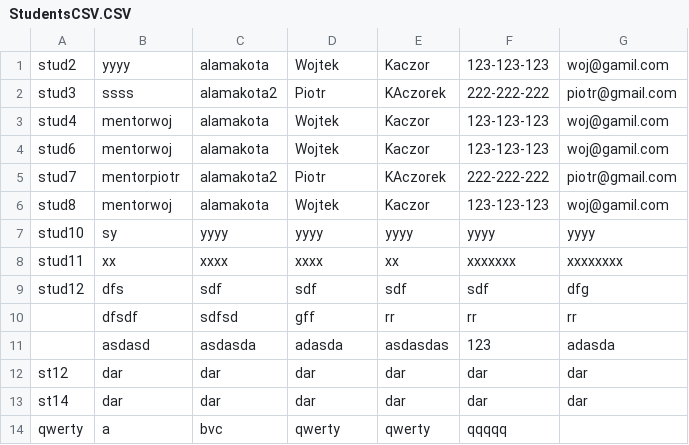
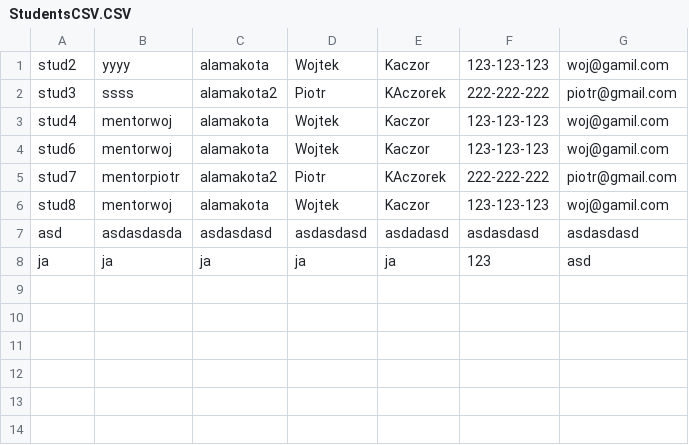
Before and after one commit to CodecoolKRK20173/ccms-daro-radian-rom, a CSV file: src/main/resources/StudentsCSV.CSV, drawn as a sheet; removed rows and columns are numbered as before the commit, all else as after; the diff names each change by its address in the sheet, - before the commit and + after, or states it on an @@ line.

Commit message:
fixed issue with not updateable list of users

```diff
--- a/src/main/resources/StudentsCSV.CSV
+++ b/src/main/resources/StudentsCSV.CSV
-row 7: stud10 | sy | yyyy | yyyy | yyyy | yyyy | yyyy
-row 8: stud11 | xx | xxxx | xxxx | xx | xxxxxxx | xxxxxxxx
-row 9: stud12 | dfs | sdf | sdf | sdf | sdf | dfg
-row 10:  | dfsdf | sdfsd | gff | rr | rr | rr
-row 11:  | asdasd | asdasda | adasda | asdasdas | 123 | adasda
-row 12: st12 | dar | dar | dar | dar | dar | dar
-row 13: st14 | dar | dar | dar | dar | dar | dar
-row 14: qwerty | a | bvc | qwerty | qwerty | qqqqq
+row 7: asd | asdasdasda | asdasdasd | asdasdasd | asdadasd | asdasdasd | asdasdasd
+row 8: ja | ja | ja | ja | ja | 123 | asd
```
Also changed, not shown: src/main/resources/accounts.csv, 1 other file.
